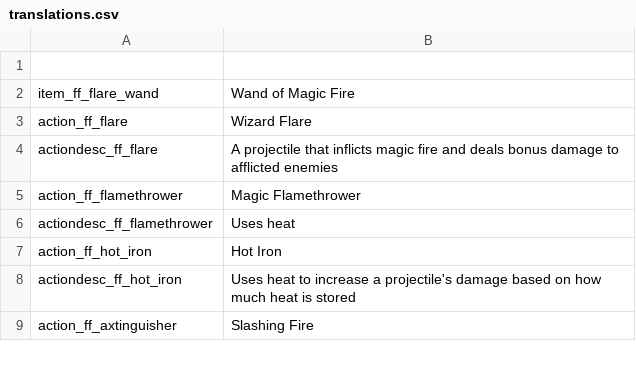
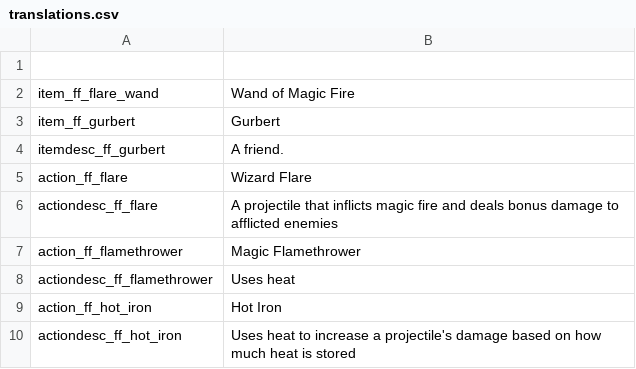
Before and after one commit to SiriMoel/foolish_flame, a CSV file: files/translations.csv, drawn as a sheet; only a part is shown; the shorter side is filled out with more unchanged rows.

Commit message:
added gurbert

```diff
--- a/files/translations.csv
+++ b/files/translations.csv
@@ -2,2 +2,4 @@
 item_ff_flare_wand,"Wand of Magic Fire",,,,,,,,,,,,,,,,,,,,,,
+item_ff_gurbert,"Gurbert",,,,,,,,,,,,,,,,,,,,,,
+itemdesc_ff_gurbert,"A friend.",,,,,,,,,,,,,,,,,,,,,,
 action_ff_flare,"Wizard Flare",,,,,,,,,,,,,,,,,,,,,,
```
Also changed, not shown: 12 other files.
